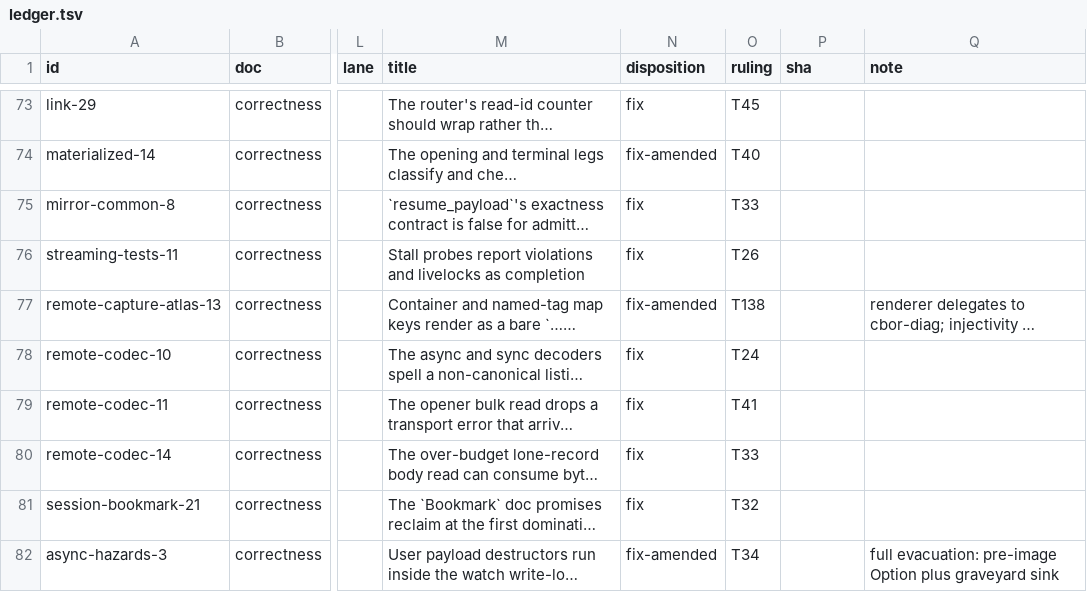
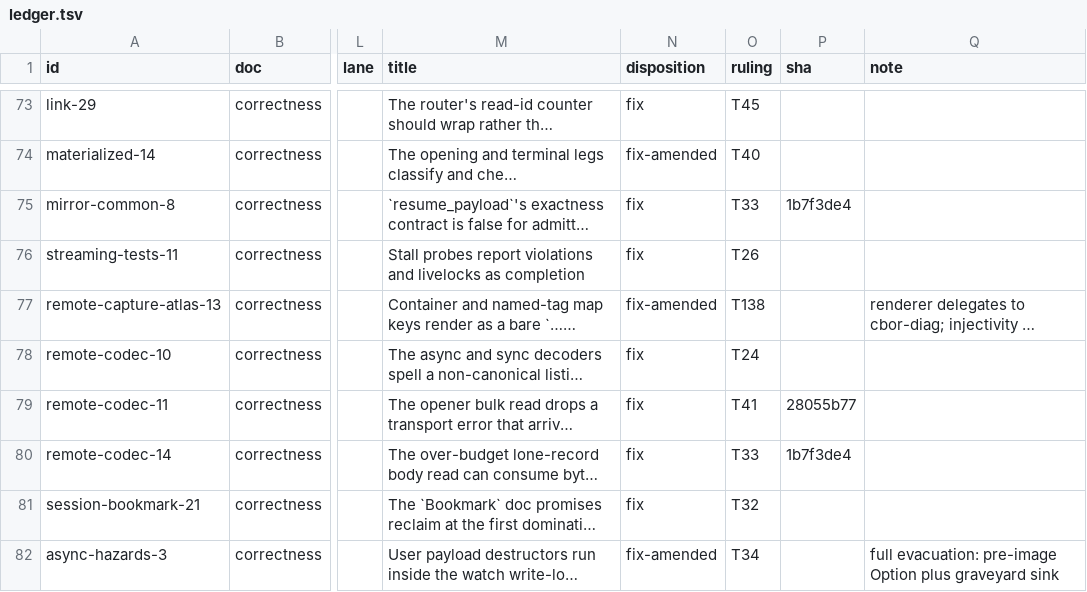
Before and after one commit to oxidecomputer/rumors, a TSV file: .agent-notes/2026-09-01-holistic-review-rumors/triage/ledger.tsv, drawn as a sheet; only a part is shown, gaps mark what is left out; long unchanged cells end in …; the diff names each change by its address in the sheet, - before the commit and + after, or states it on an @@ line.

Commit message:
Agent note: ledger shas for the codec lane; merge queue records the merge

```diff
--- a/.agent-notes/2026-09-01-holistic-review-rumors/triage/ledger.tsv
+++ b/.agent-notes/2026-09-01-holistic-review-rumors/triage/ledger.tsv
-P75 (sha): (empty)
+P75 (sha): 1b7f3de4
-P79 (sha): (empty)
+P79 (sha): 28055b77
-P80 (sha): (empty)
+P80 (sha): 1b7f3de4
```
Also changed, not shown: 1 other file.
